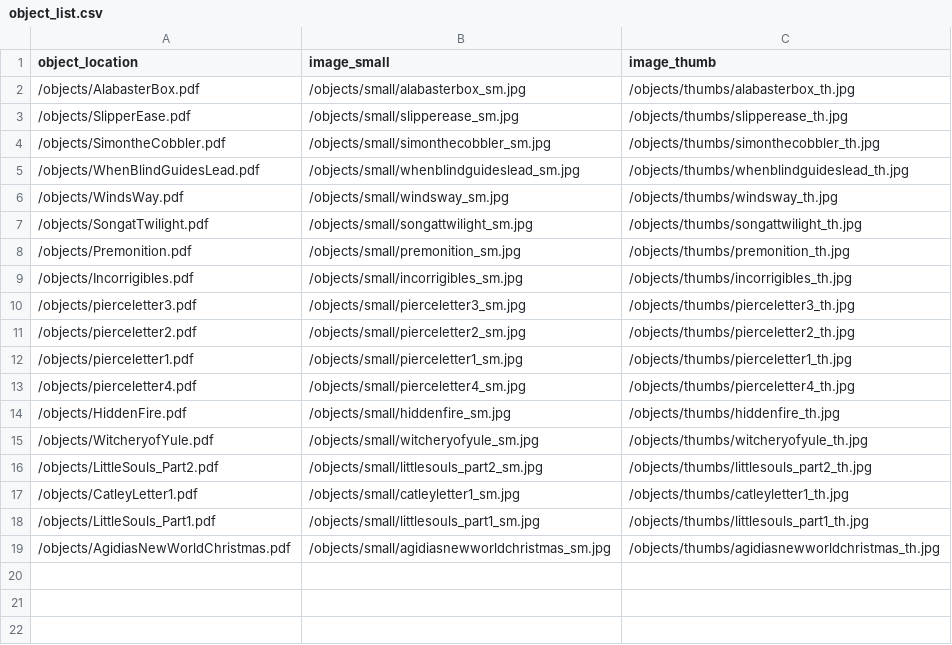
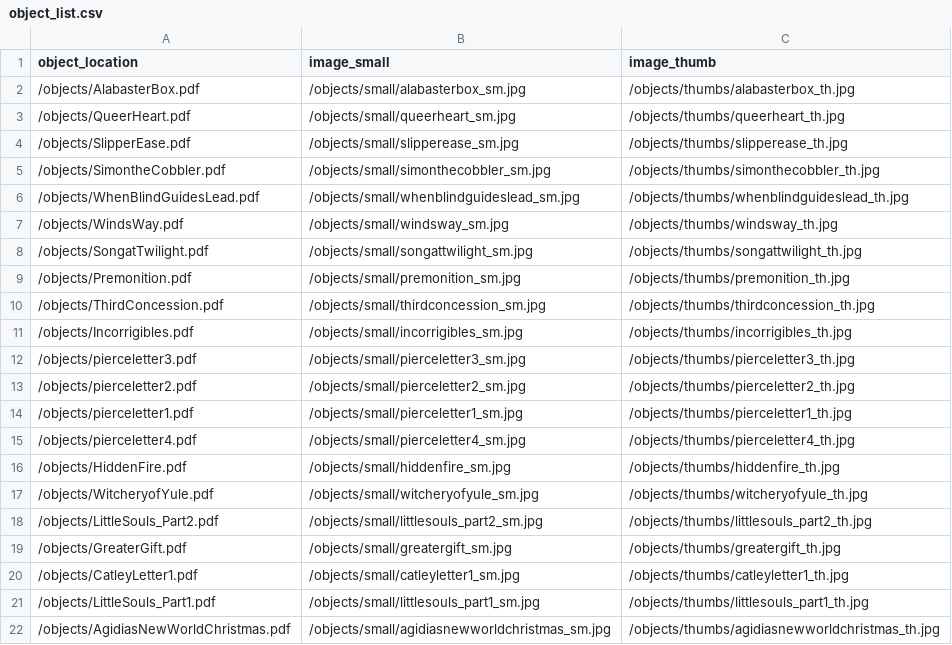
Before and after one commit to sydneylines/LGSA, a CSV file: objects/object_list.csv, drawn as a sheet; the diff names each change by its address in the sheet, - before the commit and + after, or states it on an @@ line.

Commit message:
generated new thumbs and smalls for new texts

```diff
--- a/objects/object_list.csv
+++ b/objects/object_list.csv
+row 3: /objects/QueerHeart.pdf | /objects/small/queerheart_sm.jpg | /objects/thumbs/queerheart_th.jpg
+row 10: /objects/ThirdConcession.pdf | /objects/small/thirdconcession_sm.jpg | /objects/thumbs/thirdconcession_th.jpg
+row 19: /objects/GreaterGift.pdf | /objects/small/greatergift_sm.jpg | /objects/thumbs/greatergift_th.jpg
```
Also changed, not shown: 6 other files.
